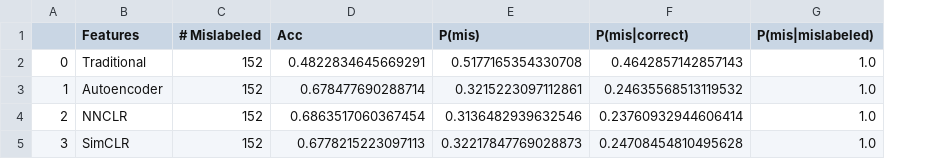
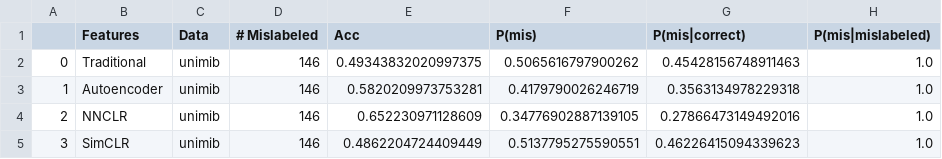
Before and after one commit to gentry-atkinson/ts_nnclr, a CSV file: src/results/experiment3_high_noise_dataframe.csv, drawn as a sheet; addresses are those after the commit; the diff names each change by its address in the sheet, - before the commit and + after, or states it on an @@ line.

```diff
--- a/src/results/experiment3_high_noise_dataframe.csv
+++ b/src/results/experiment3_high_noise_dataframe.csv
+column C (Data), rows 2-5: all unimib
-D2:D5 (# Mislabeled): 152
+D2:D5 (# Mislabeled): 146
-E2 (Acc): 0.4822834645669291
+E2 (Acc): 0.49343832020997375
-F2 (P(mis)): 0.5177165354330708
+F2 (P(mis)): 0.5065616797900262
-G2 (P(mis|correct)): 0.4642857142857143
+G2 (P(mis|correct)): 0.45428156748911463
-E3 (Acc): 0.678477690288714
+E3 (Acc): 0.5820209973753281
-F3 (P(mis)): 0.3215223097112861
+F3 (P(mis)): 0.4179790026246719
-G3 (P(mis|correct)): 0.24635568513119532
+G3 (P(mis|correct)): 0.3563134978229318
-E4 (Acc): 0.6863517060367454
+E4 (Acc): 0.652230971128609
-F4 (P(mis)): 0.3136482939632546
+F4 (P(mis)): 0.34776902887139105
-G4 (P(mis|correct)): 0.23760932944606414
+G4 (P(mis|correct)): 0.27866473149492016
-E5 (Acc): 0.6778215223097113
+E5 (Acc): 0.4862204724409449
-F5 (P(mis)): 0.32217847769028873
+F5 (P(mis)): 0.5137795275590551
-G5 (P(mis|correct)): 0.24708454810495628
+G5 (P(mis|correct)): 0.46226415094339623
```
Also changed, not shown: src/results/experiment1_dataframe.csv, src/results/experiment2_dataframe.csv, 7 other files.
